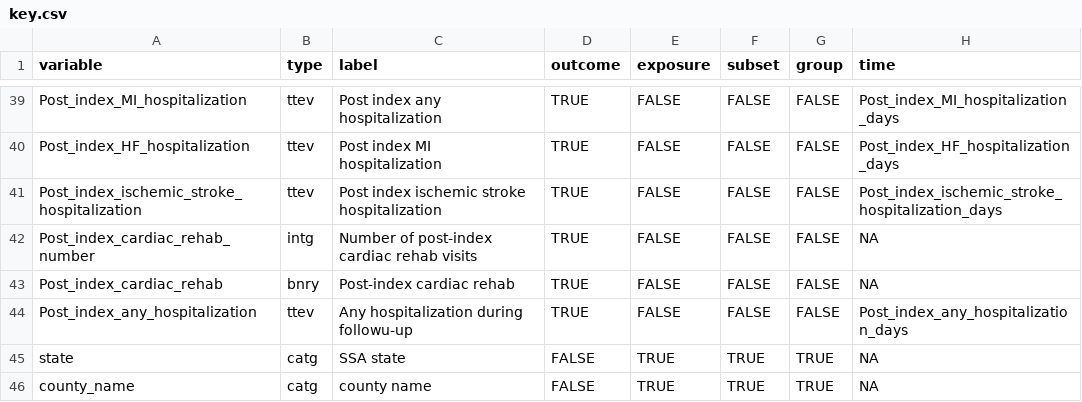
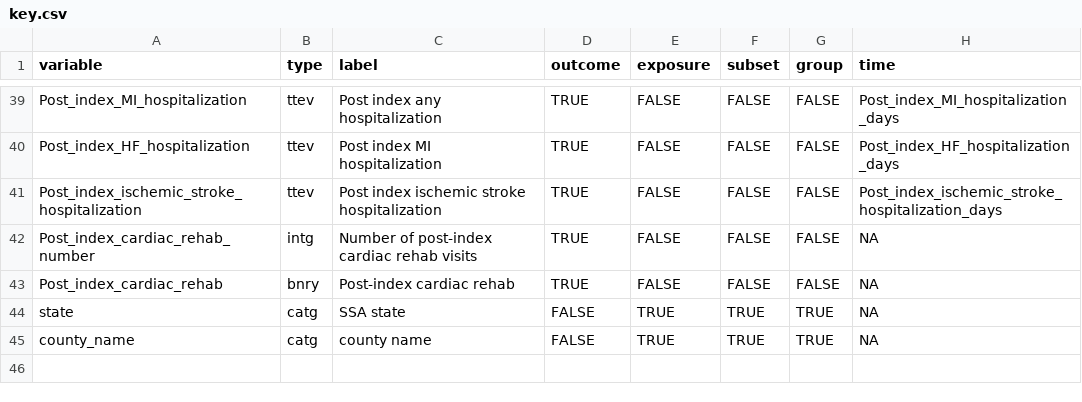
Before and after one commit to bcjaeger/medicap, a CSV file: data/key.csv, drawn as a sheet; only a part is shown, gaps mark what is left out; the diff names each change by its address in the sheet, - before the commit and + after, or states it on an @@ line.

```diff
--- a/data/key.csv
+++ b/data/key.csv
-row 44: Post_index_any_hospitalization | ttev | Any hospitalization during followu-up | TRUE | FALSE | FALSE | FALSE | Post_index_any_hospitalization_days
```
Also changed, not shown: 12 other files.
